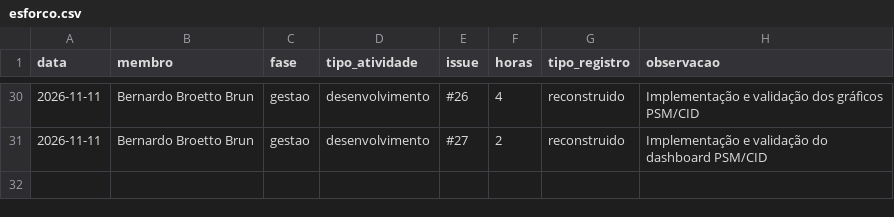
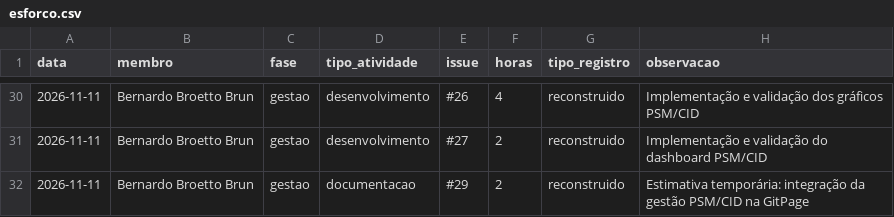
Before and after one commit to FCTE-Qualidade-de-Software-1/2026-2_T01_MARLYN_WESCOFF, a CSV file: docs/metricas/dados/brutos/esforco.csv, drawn as a sheet; only a part is shown, gaps mark what is left out; the diff names each change by its address in the sheet, - before the commit and + after, or states it on an @@ line.

```diff
--- a/docs/metricas/dados/brutos/esforco.csv
+++ b/docs/metricas/dados/brutos/esforco.csv
+row 32: 2026-11-11 | Bernardo Broetto Brun | gestao | documentacao | #29 | 2 | reconstruido | Estimativa temporária: integração da gestão PSM/CID na GitPage
```
Also changed, not shown: docs/metricas/dados/consolidados/contribuicao.csv, docs/metricas/dados/consolidados/esforco_consolidado.csv, 13 other files.
